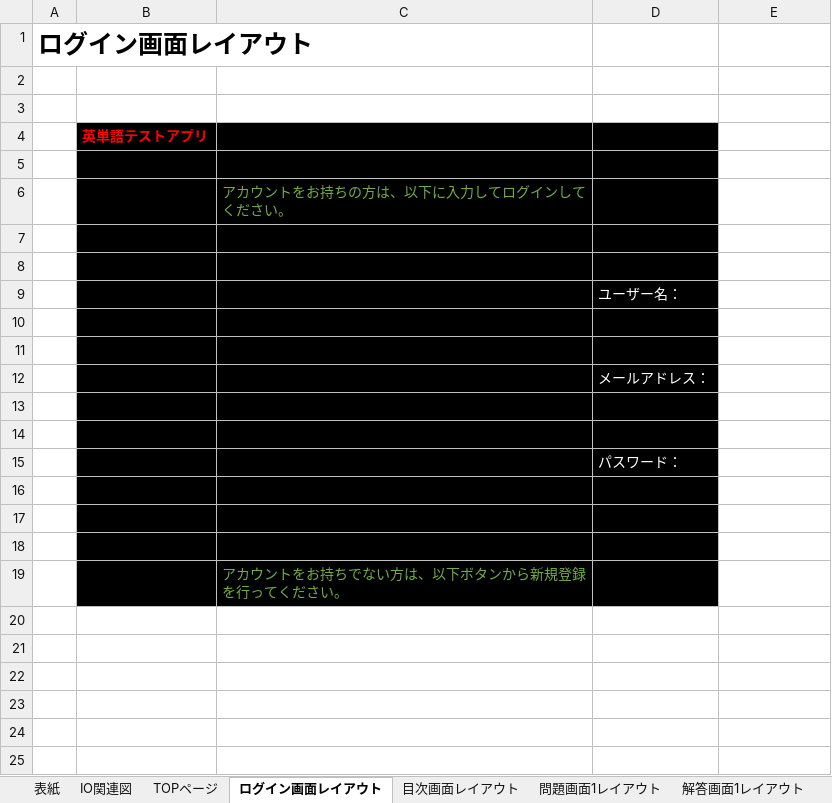
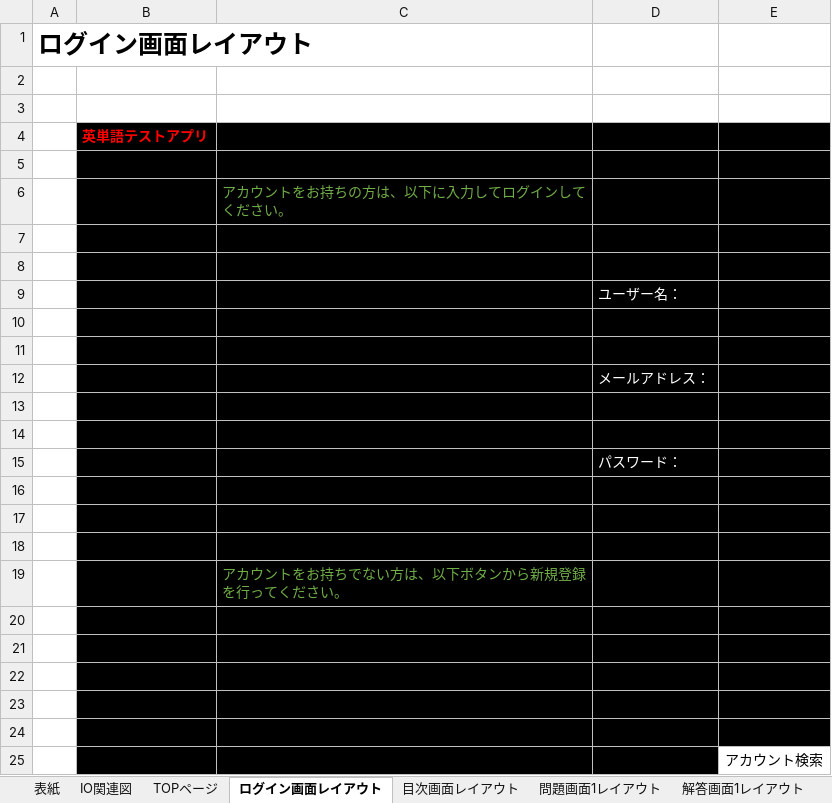
Before and after one commit to ssskkk17/design-for-English_test, an Excel workbook: 基本設計/基本設計書.xlsx, sheet ログイン画面レイアウト, drawn as a sheet; values as stored, in another font and other column widths than the file's, no borders; charts and pictures not drawn; the diff names each change by its address in the sheet, - before the commit and + after, or states it on an @@ line.

```diff
--- a/基本設計/基本設計書.xlsx (sheet ログイン画面レイアウト)
+++ b/基本設計/基本設計書.xlsx (sheet ログイン画面レイアウト)
-E4:E19 fill: none
+E4:E19 fill: #000000
+row 20: (empty)
+row 21: (empty)
+row 22: (empty)
+row 23: (empty)
+row 24: (empty)
+row 25:  |  |  |  | アカウント検索
```
Also changed, not shown: sheet 結果画面レイアウト, sheet 検索画面レイアウト, 詳細設計/詳細設計書.xlsx, 1 other file.
